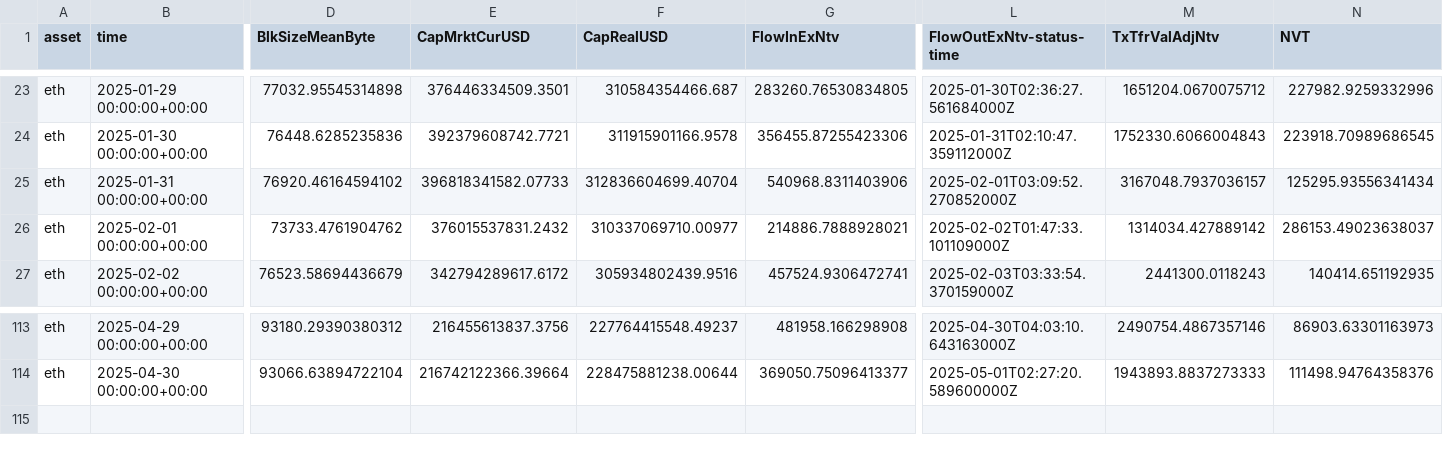
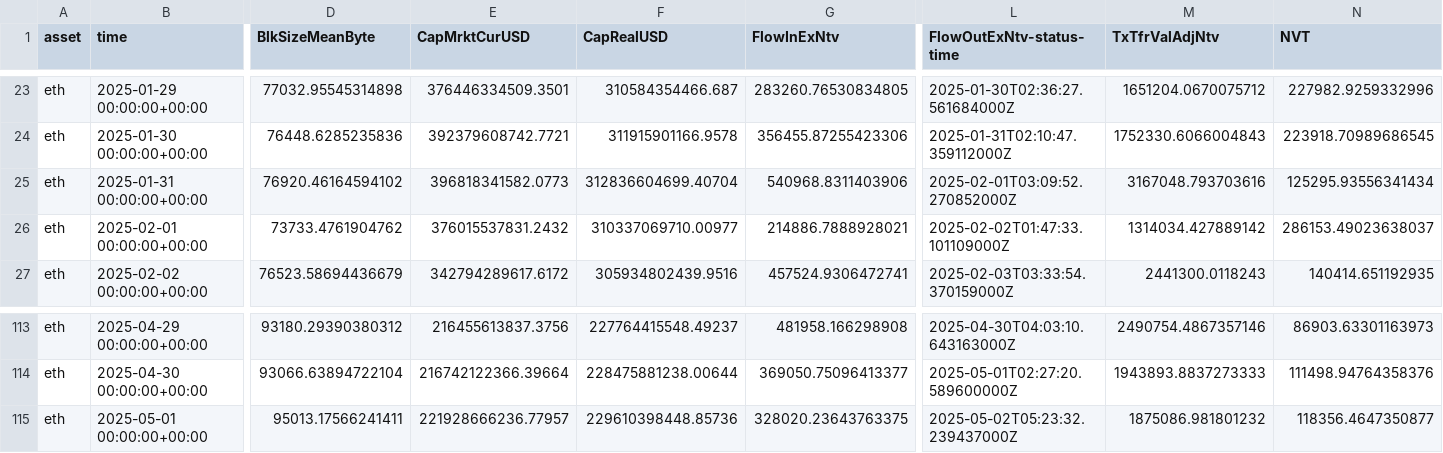
Before and after one commit to alex-lebedev/crypto-on-chain, a CSV file: eth_onchain_daily.csv, drawn as a sheet; only a part is shown, gaps mark what is left out; rows hold the shown columns only; the diff names each change by its address in the sheet, - before the commit and + after, or states it on an @@ line.

```diff
--- a/eth_onchain_daily.csv
+++ b/eth_onchain_daily.csv
-E25 (CapMrktCurUSD): 396818341582.07733
+E25 (CapMrktCurUSD): 396818341582.0773
-M25 (TxTfrValAdjNtv): 3167048.7937036157
+M25 (TxTfrValAdjNtv): 3167048.793703616
+row 115: eth | 2025-05-01 00:00:00+00:00 | 95013.17566241411 | 221928666236.77957 | 229610398448.85736 | 328020.23643763375 | 2025-05-02T05:23:32.239437000Z | 1875086.981801232 | 118356.4647350877
```
Also changed, not shown: btc_onchain_daily.csv, 6 other files.
